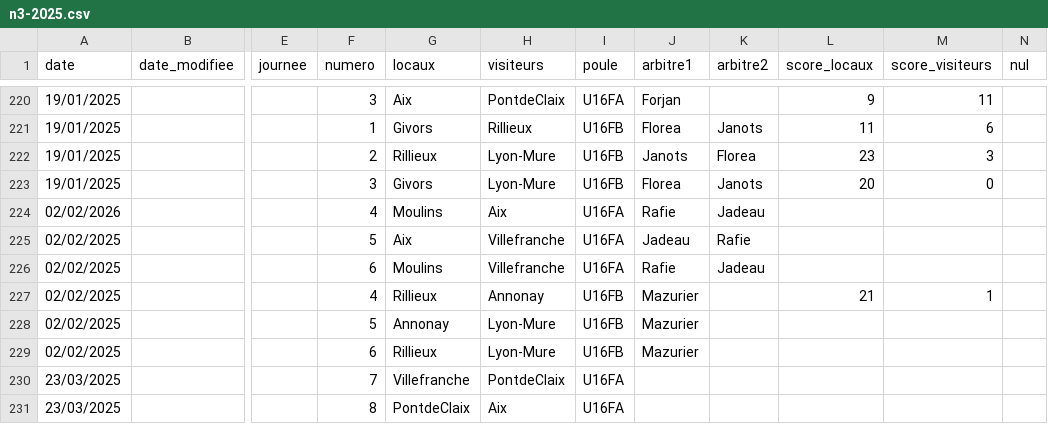
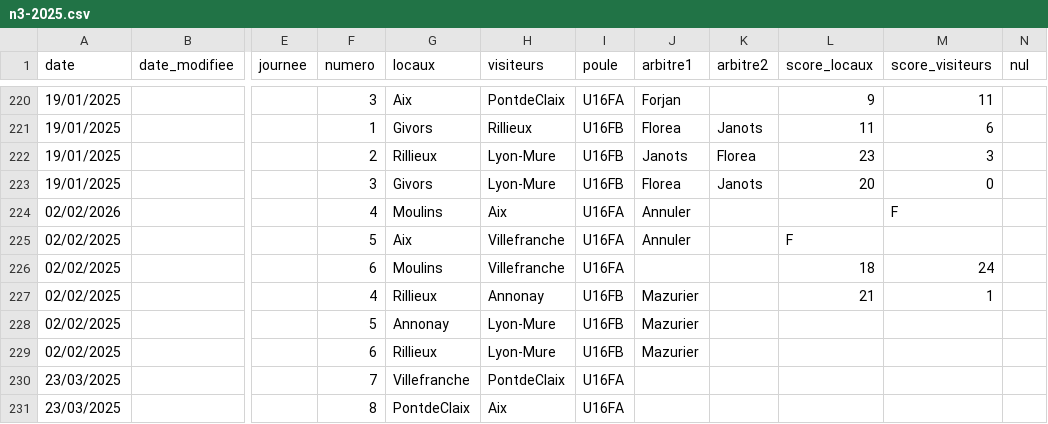
Before and after one commit to praginel/comitesavoienwp, a CSV file: _data/n3-2025.csv, drawn as a sheet; only a part is shown, gaps mark what is left out; the diff names each change by its address in the sheet, - before the commit and + after, or states it on an @@ line.

```diff
--- a/_data/n3-2025.csv
+++ b/_data/n3-2025.csv
-J224 (arbitre1): Rafie
+J224 (arbitre1): Annuler
-K224 (arbitre2): Jadeau
+K224 (arbitre2): (empty)
-M224 (score_visiteurs): (empty)
+M224 (score_visiteurs): F
-J225 (arbitre1): Jadeau
+J225 (arbitre1): Annuler
-K225 (arbitre2): Rafie
+K225 (arbitre2): (empty)
-L225 (score_locaux): (empty)
+L225 (score_locaux): F
-J226 (arbitre1): Rafie
+J226 (arbitre1): (empty)
-K226 (arbitre2): Jadeau
+K226 (arbitre2): (empty)
-L226 (score_locaux): (empty)
+L226 (score_locaux): 18
-M226 (score_visiteurs): (empty)
+M226 (score_visiteurs): 24
```
